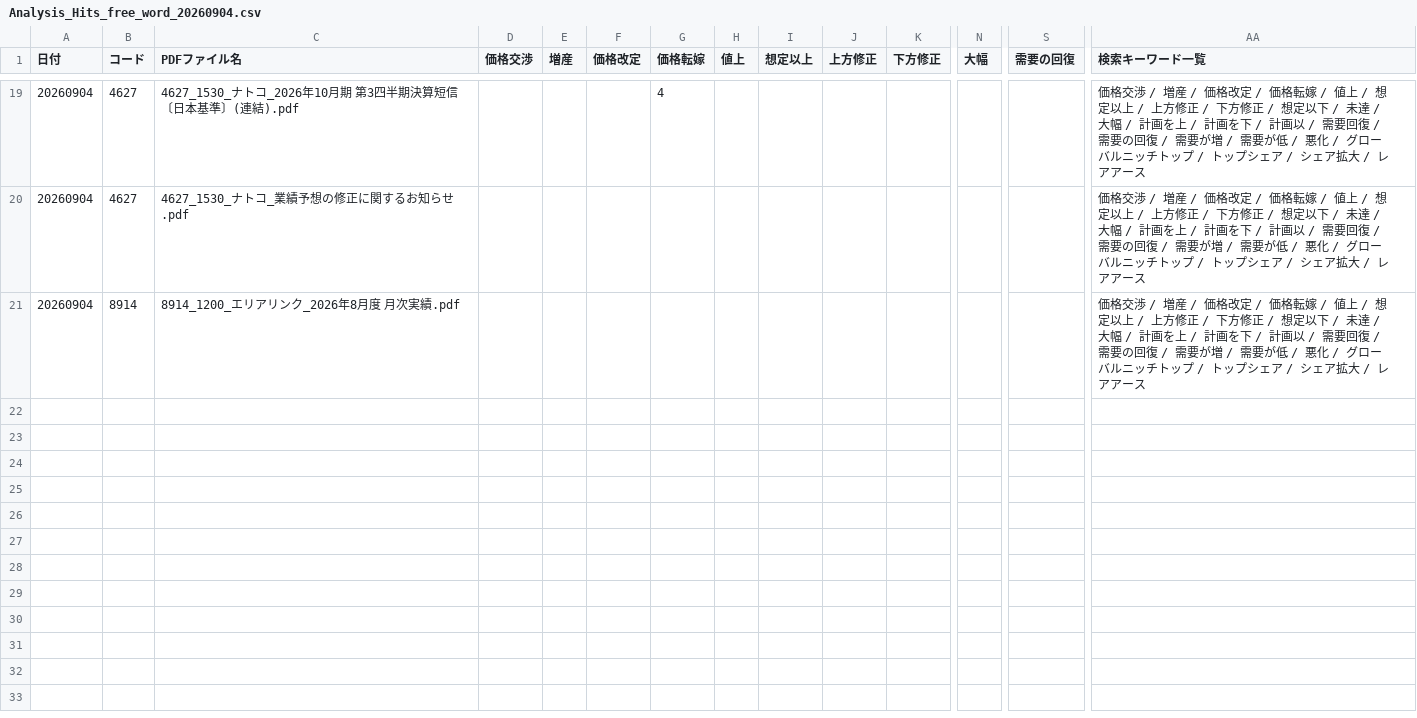
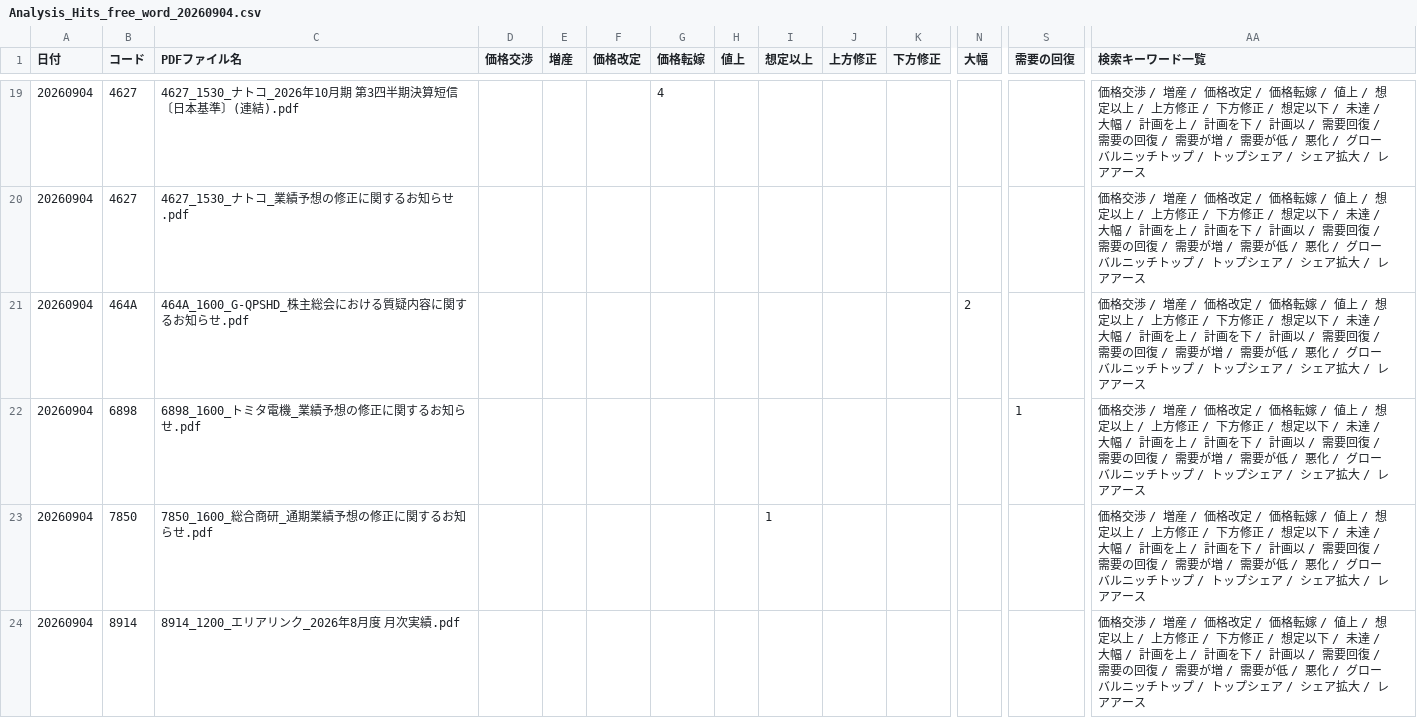
Before and after one commit to onokazu777/tdnet-viewer, a CSV file: data/search/Analysis_Hits_free_word_20260904.csv, drawn as a sheet; only a part is shown, gaps mark what is left out; rows hold the shown columns only; the diff names each change by its address in the sheet, - before the commit and + after, or states it on an @@ line.

```diff
--- a/data/search/Analysis_Hits_free_word_20260904.csv
+++ b/data/search/Analysis_Hits_free_word_20260904.csv
+row 21: 20260904 | 464A | 464A_1600_G-QPSHD_株主総会における質疑内容に関するお知らせ.pdf |  |  |  |  |  |  |  |  | 2 |  | 価格交渉 / 増産 / 価格改定 / 価格転嫁 / 値上 / 想定以上 / 上方修正 / 下方修正 / 想定以下 / 未達 / 大幅 / 計画を上 / 計画を下 / 計画以 / 需要回復 / 需要の回復 / 需要が増 / 需要が低 / 悪化 / グローバルニッチトップ / トップシェア / シェア拡大 / レアアース
+row 22: 20260904 | 6898 | 6898_1600_トミタ電機_業績予想の修正に関するお知らせ.pdf |  |  |  |  |  |  |  |  |  | 1 | 価格交渉 / 増産 / 価格改定 / 価格転嫁 / 値上 / 想定以上 / 上方修正 / 下方修正 / 想定以下 / 未達 / 大幅 / 計画を上 / 計画を下 / 計画以 / 需要回復 / 需要の回復 / 需要が増 / 需要が低 / 悪化 / グローバルニッチトップ / トップシェア / シェア拡大 / レアアース
+row 23: 20260904 | 7850 | 7850_1600_総合商研_通期業績予想の修正に関するお知らせ.pdf |  |  |  |  |  | 1 |  |  |  |  | 価格交渉 / 増産 / 価格改定 / 価格転嫁 / 値上 / 想定以上 / 上方修正 / 下方修正 / 想定以下 / 未達 / 大幅 / 計画を上 / 計画を下 / 計画以 / 需要回復 / 需要の回復 / 需要が増 / 需要が低 / 悪化 / グローバルニッチトップ / トップシェア / シェア拡大 / レアアース
```
Also changed, not shown: data/search/PDF_Search_Result_Distribution_free_word_20260904_sh.csv, 7 other files.
